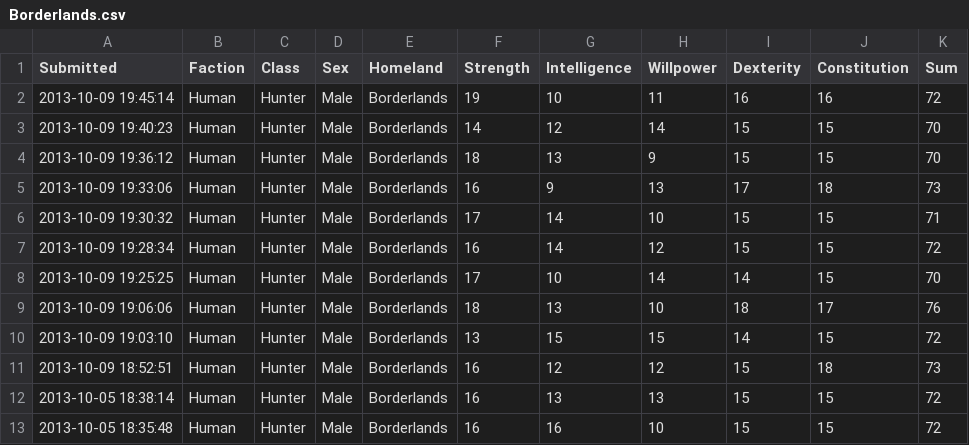
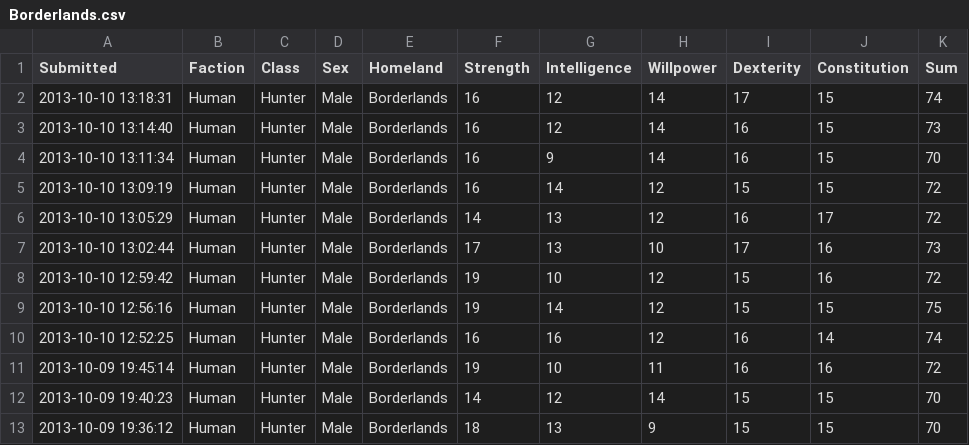
Before and after one commit to rascul/wotmad-stats, a CSV file: csv/Human/Hunter/Borderlands.csv, drawn as a sheet; only a part is shown; the shorter side is filled out with more unchanged rows; the diff names each change by its address in the sheet, - before the commit and + after, or states it on an @@ line.

```diff
--- a/csv/Human/Hunter/Borderlands.csv
+++ b/csv/Human/Hunter/Borderlands.csv
+row 2: 2013-10-10 13:18:31 | Human | Hunter | Male | Borderlands | 16 | 12 | 14 | 17 | 15 | 74
+row 3: 2013-10-10 13:14:40 | Human | Hunter | Male | Borderlands | 16 | 12 | 14 | 16 | 15 | 73
+row 4: 2013-10-10 13:11:34 | Human | Hunter | Male | Borderlands | 16 | 9 | 14 | 16 | 15 | 70
+row 5: 2013-10-10 13:09:19 | Human | Hunter | Male | Borderlands | 16 | 14 | 12 | 15 | 15 | 72
+row 6: 2013-10-10 13:05:29 | Human | Hunter | Male | Borderlands | 14 | 13 | 12 | 16 | 17 | 72
+row 7: 2013-10-10 13:02:44 | Human | Hunter | Male | Borderlands | 17 | 13 | 10 | 17 | 16 | 73
+row 8: 2013-10-10 12:59:42 | Human | Hunter | Male | Borderlands | 19 | 10 | 12 | 15 | 16 | 72
+row 9: 2013-10-10 12:56:16 | Human | Hunter | Male | Borderlands | 19 | 14 | 12 | 15 | 15 | 75
+row 10: 2013-10-10 12:52:25 | Human | Hunter | Male | Borderlands | 16 | 16 | 12 | 16 | 14 | 74
```
Also changed, not shown: csv/Darkside/Hunter/Ramshorned.csv, csv/Human/Warrior/Illian.csv, 1 other file.
